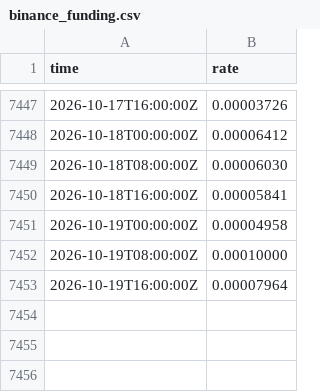
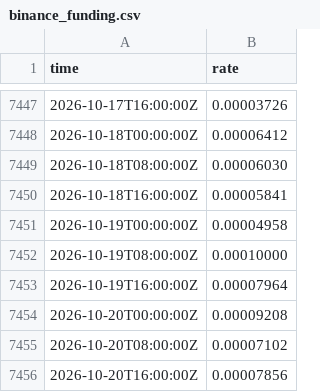
Before and after one commit to cool1990/Invest_Dashboard_V2, a CSV file: data/raw/crypto/binance_funding.csv, drawn as a sheet; only a part is shown, gaps mark what is left out.

```diff
--- a/data/raw/crypto/binance_funding.csv
+++ b/data/raw/crypto/binance_funding.csv
@@ -7453 +7453,4 @@ time,rate
 2026-10-19T16:00:00Z,0.00007964
+2026-10-20T00:00:00Z,0.00009208
+2026-10-20T08:00:00Z,0.00007102
+2026-10-20T16:00:00Z,0.00007856
```
Also changed, not shown: data/raw/crypto/binance_btc.csv, data/raw/crypto/binance_oi.csv, 14 other files.
